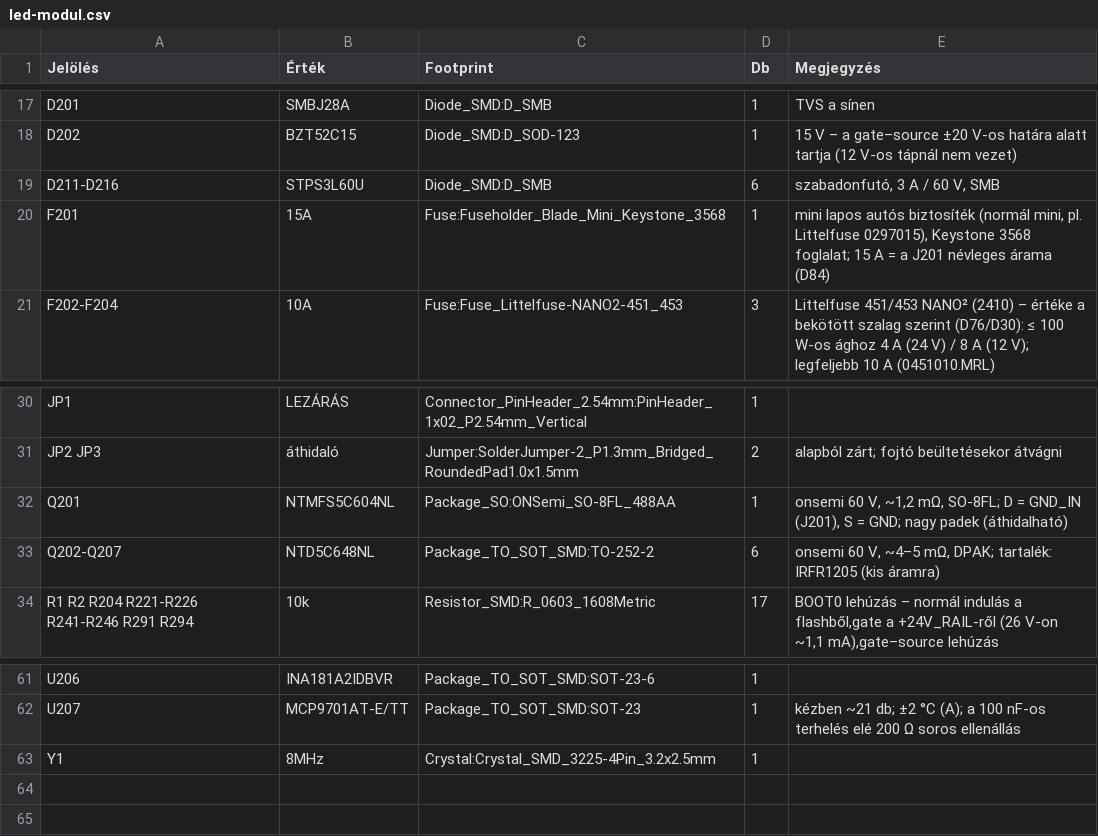
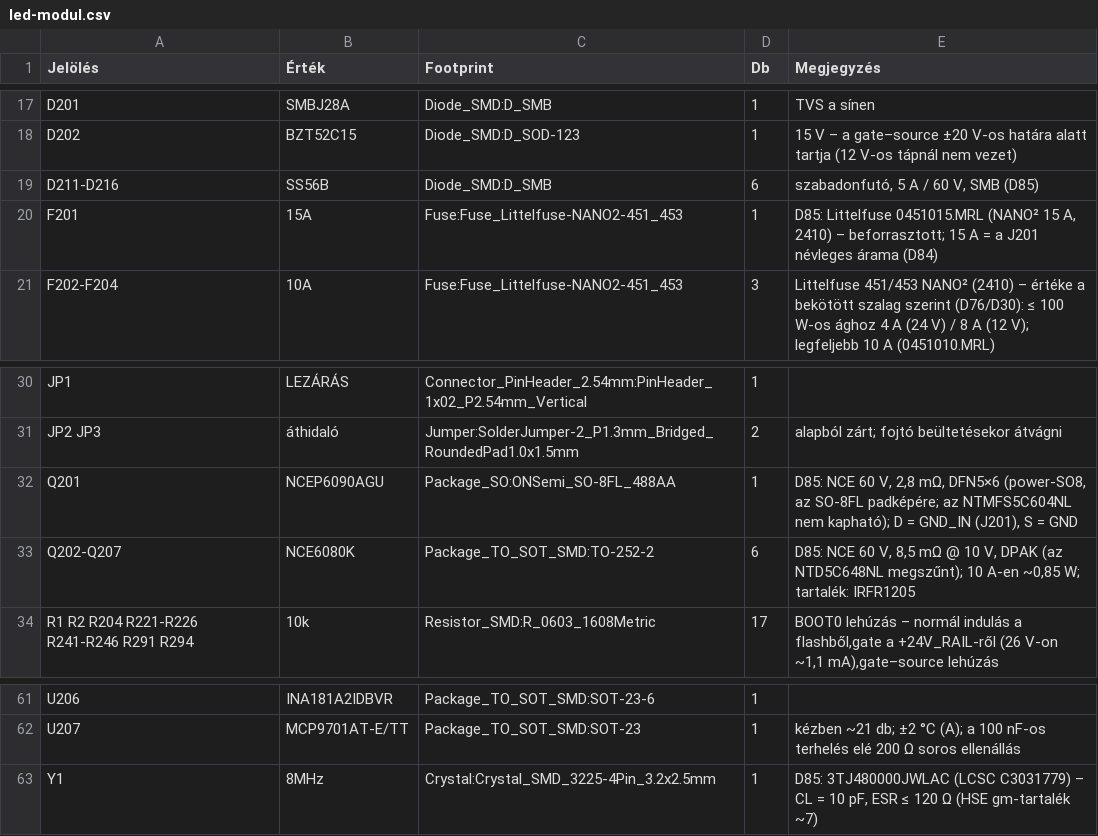
Before and after one commit to Cloudhunter77/szakdolgozat, a CSV file: hardware/bom/led-modul.csv, drawn as a sheet; only a part is shown, gaps mark what is left out.

```diff
--- a/hardware/bom/led-modul.csv
+++ b/hardware/bom/led-modul.csv
@@ -18,4 +18,4 @@
 "D202","BZT52C15","Diode_SMD:D_SOD-123","1","15 V – a gate–source ±20 V-os határa alatt tartja (12 V-os tápnál nem vezet)"
-"D211-D216","STPS3L60U","Diode_SMD:D_SMB","6","szabadonfutó, 3 A / 60 V, SMB"
-"F201","15A","Fuse:Fuseholder_Blade_Mini_Keystone_3568","1","mini lapos autós biztosíték (normál mini, pl. Littelfuse 0297015), Keystone 3568 foglalat; 15 A = a J201 névleges árama (D84)"
+"D211-D216","SS56B","Diode_SMD:D_SMB","6","szabadonfutó, 5 A / 60 V, SMB (D85)"
+"F201","15A","Fuse:Fuse_Littelfuse-NANO2-451_453","1","D85: Littelfuse 0451015.MRL (NANO² 15 A, 2410) – beforrasztott; 15 A = a J201 névleges árama (D84)"
 "F202-F204","10A","Fuse:Fuse_Littelfuse-NANO2-451_453","3","Littelfuse 451/453 NANO² (2410) – értéke a bekötött szalag szerint (D76/D30): ≤ 100 W-os ághoz 4 A (24 V) / 8 A (12 V); legfeljebb 10 A (0451010.MRL)"
@@ -31,4 +31,4 @@
 "JP2 JP3","áthidaló","Jumper:SolderJumper-2_P1.3mm_Bridged_RoundedPad1.0x1.5mm","2","alapból zárt; fojtó beültetésekor átvágni"
-"Q201","NTMFS5C604NL","Package_SO:ONSemi_SO-8FL_488AA","1","onsemi 60 V, ~1,2 mΩ, SO-8FL; D = GND_IN (J201), S = GND; nagy padek (áthidalható)"
-"Q202-Q207","NTD5C648NL","Package_TO_SOT_SMD:TO-252-2","6","onsemi 60 V, ~4–5 mΩ, DPAK; tartalék: IRFR1205 (kis áramra)"
+"Q201","NCEP6090AGU","Package_SO:ONSemi_SO-8FL_488AA","1","D85: NCE 60 V, 2,8 mΩ, DFN5×6 (power-SO8, az SO-8FL padképére; az NTMFS5C604NL nem kapható); D = GND_IN (J201), S = GND"
+"Q202-Q207","NCE6080K","Package_TO_SOT_SMD:TO-252-2","6","D85: NCE 60 V, 8,5 mΩ @ 10 V, DPAK (az NTD5C648NL megszűnt); 10 A-en ~0,85 W; tartalék: IRFR1205"
 "R1 R2 R204 R221-R226 R241-R246 R291 R294","10k","Resistor_SMD:R_0603_1608Metric","17","BOOT0 lehúzás – normál indulás a flashből,gate a +24V_RAIL-ről (26 V-on ~1,1 mA),gate–source lehúzás"
@@ -62,2 +62,2 @@
 "U207","MCP9701AT-E/TT","Package_TO_SOT_SMD:SOT-23","1","kézben ~21 db; ±2 °C (A); a 100 nF-os terhelés elé 200 Ω soros ellenállás"
-"Y1","8MHz","Crystal:Crystal_SMD_3225-4Pin_3.2x2.5mm","1",""
+"Y1","8MHz","Crystal:Crystal_SMD_3225-4Pin_3.2x2.5mm","1","D85: 3TJ480000JWLAC (LCSC C3031779) – CL = 10 pF, ESR ≤ 120 Ω (HSE gm-tartalék ~7)"
```
Also changed, not shown: hardware/bom/bemeneti-modul.csv, hardware/bom/rele-modul.csv, 25 other files.
